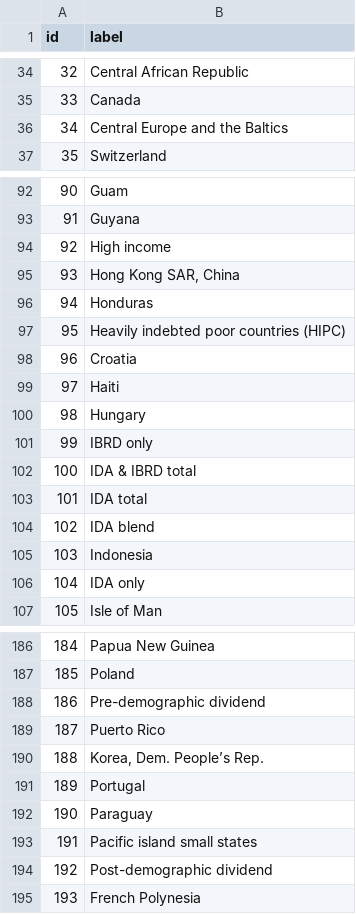
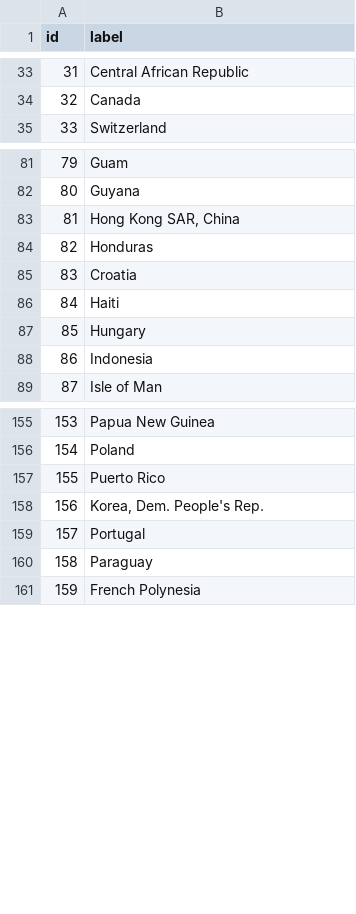
Before and after one commit to CourseReps/ECEN689-Fall2018, a CSV file: Students/mason-rumuly/challenge-03/nodes.csv, drawn as a sheet; only a part is shown, gaps mark what is left out; removed rows and columns are numbered as before the commit, all else as after; the diff covers the shown part only; the diff names each change by its address in the sheet, - before the commit and + after, or states it on an @@ line.

```diff
--- a/Students/mason-rumuly/challenge-03/nodes.csv
+++ b/Students/mason-rumuly/challenge-03/nodes.csv
@@ column A (id) renumbered from row 7 down @@
-row 36: 34 | Central Europe and the Baltics
-row 94: 92 | High income
-row 97: 95 | Heavily indebted poor countries (HIPC)
-row 101: 99 | IBRD only
-row 102: 100 | IDA & IBRD total
-row 103: 101 | IDA total
-row 104: 102 | IDA blend
-row 106: 104 | IDA only
-row 188: 186 | Pre-demographic dividend
-B158 (label): Korea, Dem. People’s Rep.
+B158 (label): Korea, Dem. People's Rep.
-row 193: 191 | Pacific island small states
-row 194: 192 | Post-demographic dividend
```
Also changed, not shown: 35 removed rows elsewhere in this file, 4 other files.
